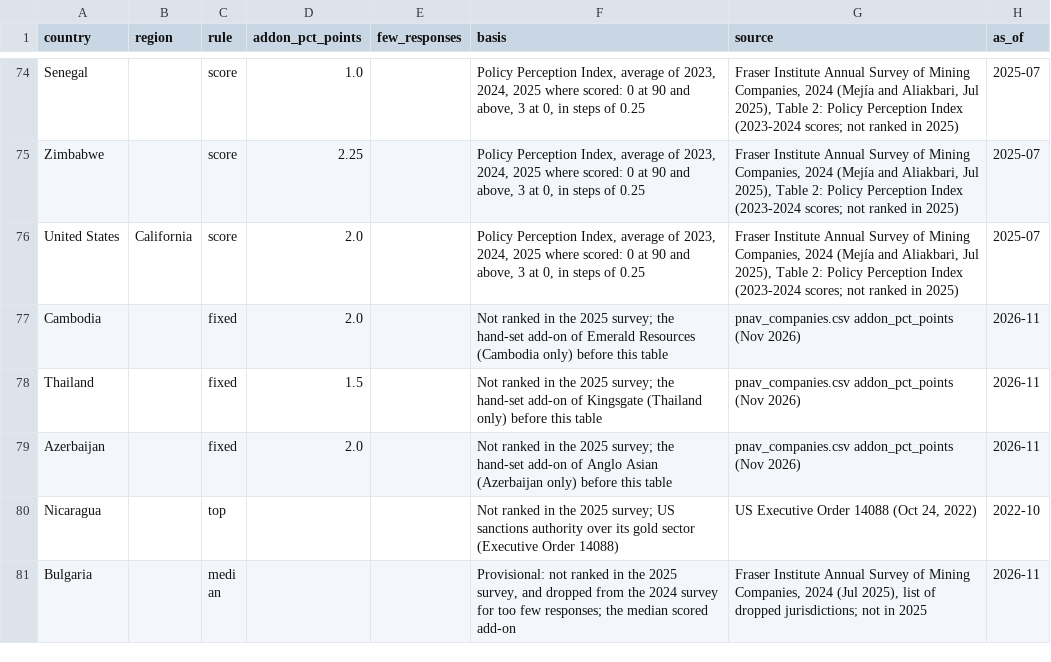
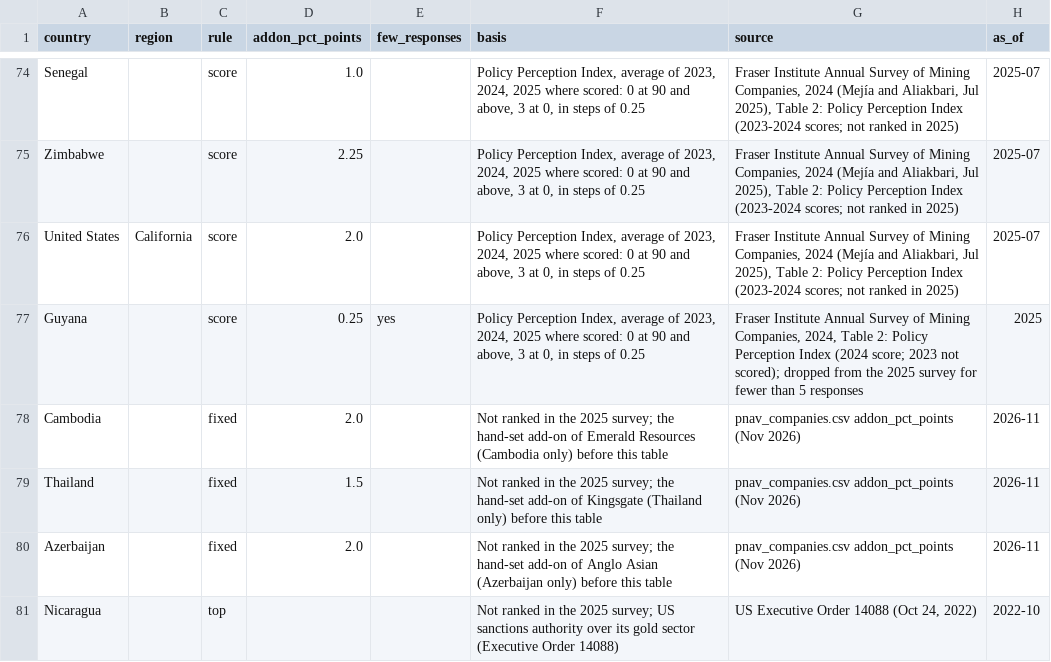
Before and after one commit to rmvw96-spec/mining-company-valuations, a CSV file: data/research/country_risk.csv, drawn as a sheet; only a part is shown, gaps mark what is left out; the shorter side is filled out with more unchanged rows.

```diff
--- a/data/research/country_risk.csv
+++ b/data/research/country_risk.csv
@@ -76,2 +76,3 @@ Zimbabwe,,score,2.25,,"Policy Perception Index, average of 2023, 2024, 2025 wher
 United States,California,score,2.0,,"Policy Perception Index, average of 2023, 2024, 2025 where scored: 0 at 90 and above, 3 at 0, in steps of 0.25","Fraser Institute Annual Survey of Mining Companies, 2024 (Mejía and Aliakbari, Jul 2025), Table 2: Policy Perception Index (2023-2024 scores; not ranked in 2025)",2025-07
+Guyana,,score,0.25,yes,"Policy Perception Index, average of 2023, 2024, 2025 where scored: 0 at 90 and above, 3 at 0, in steps of 0.25","Fraser Institute Annual Survey of Mining Companies, 2024, Table 2: Policy Perception Index (2024 score; 2023 not scored); dropped from the 2025 survey for fewer than 5 responses",2025
 Cambodia,,fixed,2.0,,Not ranked in the 2025 survey; the hand-set add-on of Emerald Resources (Cambodia only) before this table,pnav_companies.csv addon_pct_points (Nov 2026),2026-11
```
Also changed, not shown: data/research/pnav_companies.csv, 2 other files.
